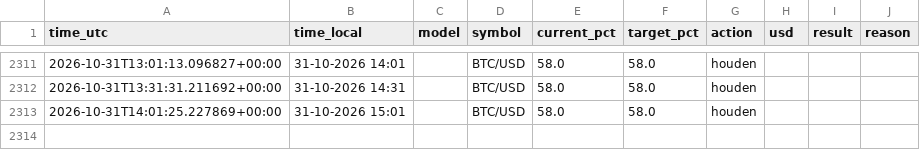
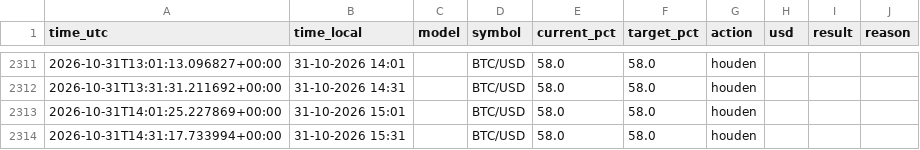
Before and after one commit to robinstar06-cpu/ai-trader, a CSV file: data/decisions.csv, drawn as a sheet; only a part is shown, gaps mark what is left out; the diff names each change by its address in the sheet, - before the commit and + after, or states it on an @@ line.

```diff
--- a/data/decisions.csv
+++ b/data/decisions.csv
+row 2314: 2026-10-31T14:31:17.733994+00:00 | 31-10-2026 15:31 |  | BTC/USD | 58.0 | 58.0 | houden
```
Also changed, not shown: data/equity.csv, 1 other file.
